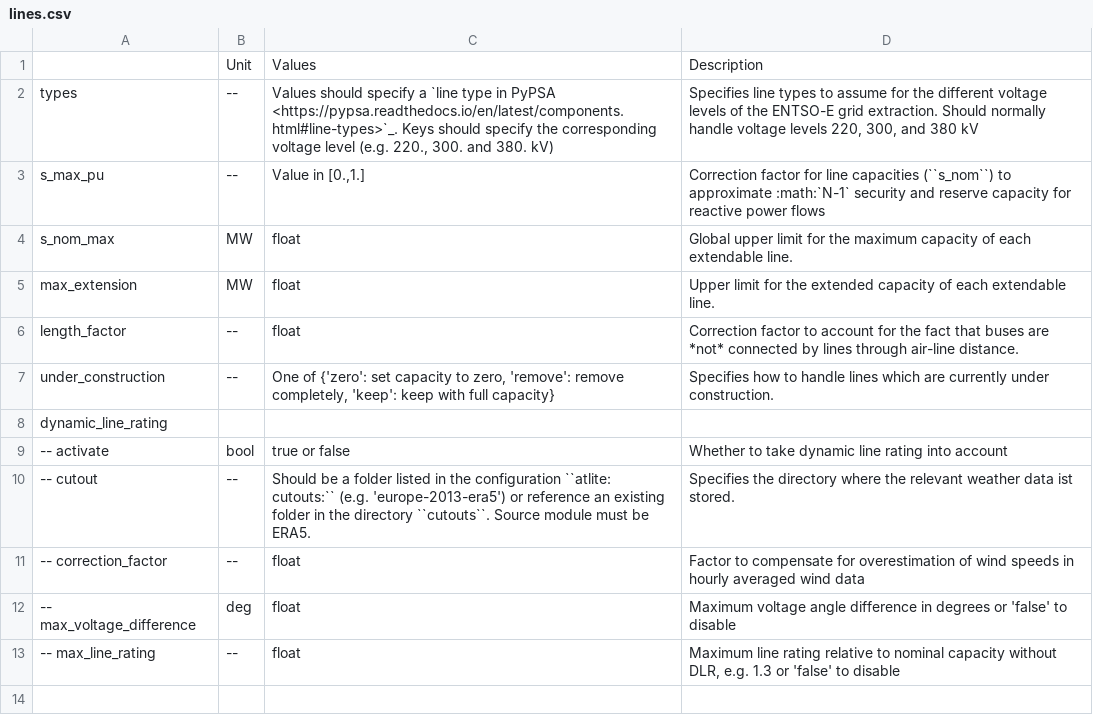
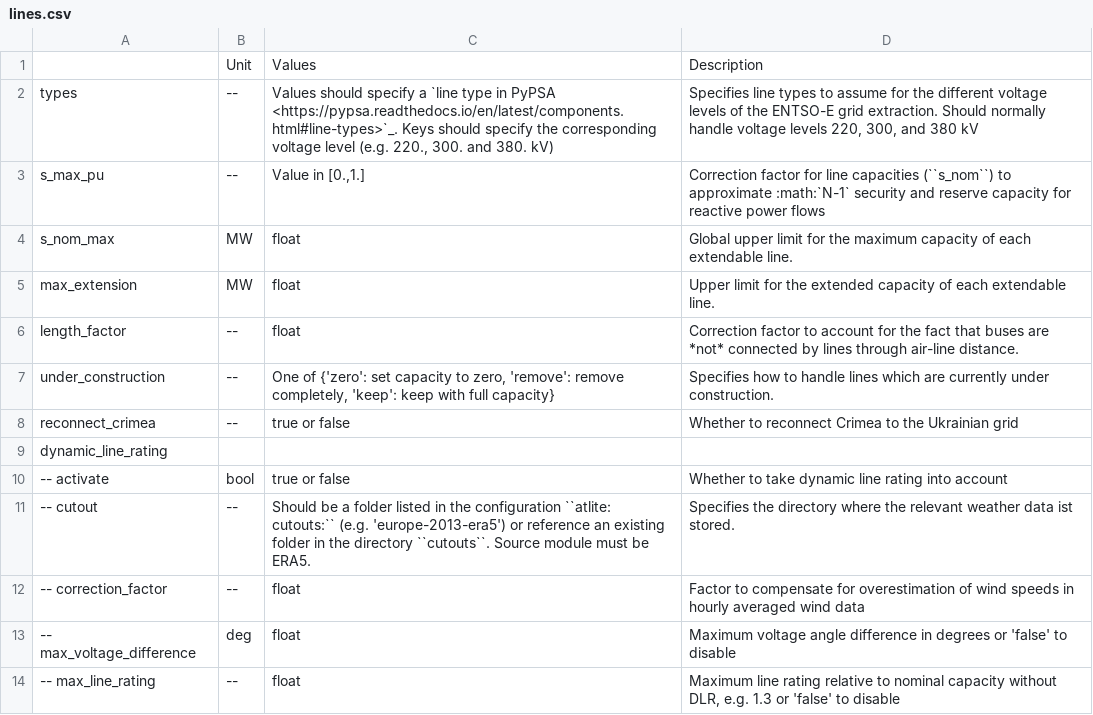
Before and after one commit to open-energy-transition/clean-firm-techs-eu, a CSV file: doc/configtables/lines.csv, drawn as a sheet.

```diff
--- a/doc/configtables/lines.csv
+++ b/doc/configtables/lines.csv
@@ -7,2 +7,3 @@ length_factor,--,float,"Correction factor to account for the fact that buses are
 under_construction,--,"One of {'zero': set capacity to zero, 'remove': remove completely, 'keep': keep with full capacity}","Specifies how to handle lines which are currently under construction."
+reconnect_crimea,--,"true or false","Whether to reconnect Crimea to the Ukrainian grid"
 dynamic_line_rating,,,
```
Also changed, not shown: doc/configtables/licenses.csv, 9 other files.
